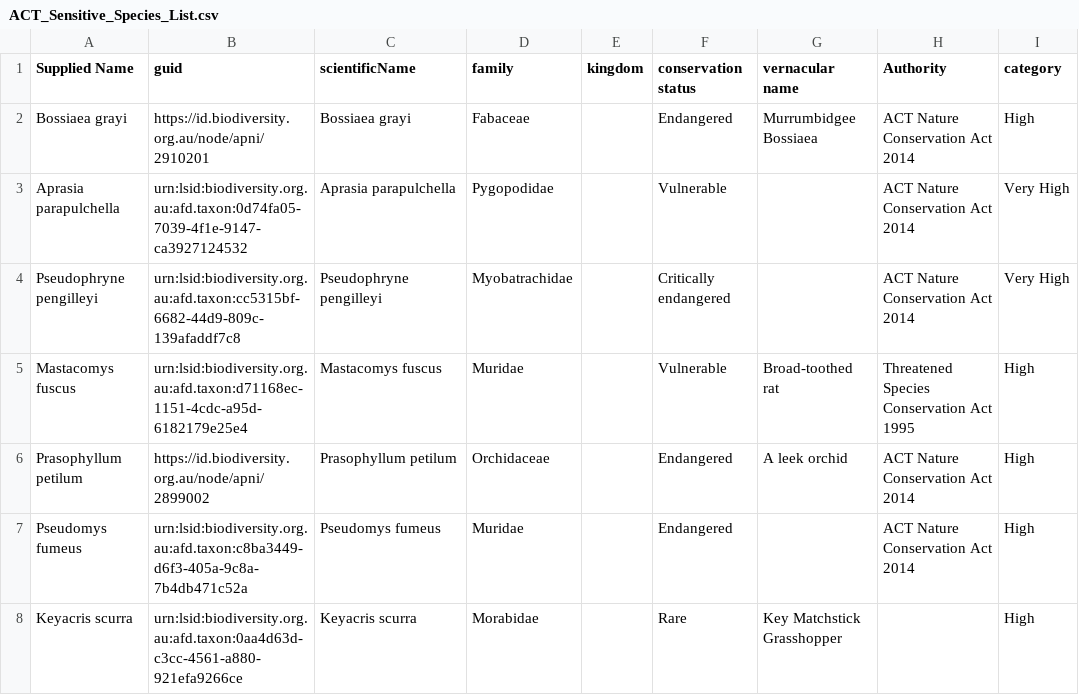
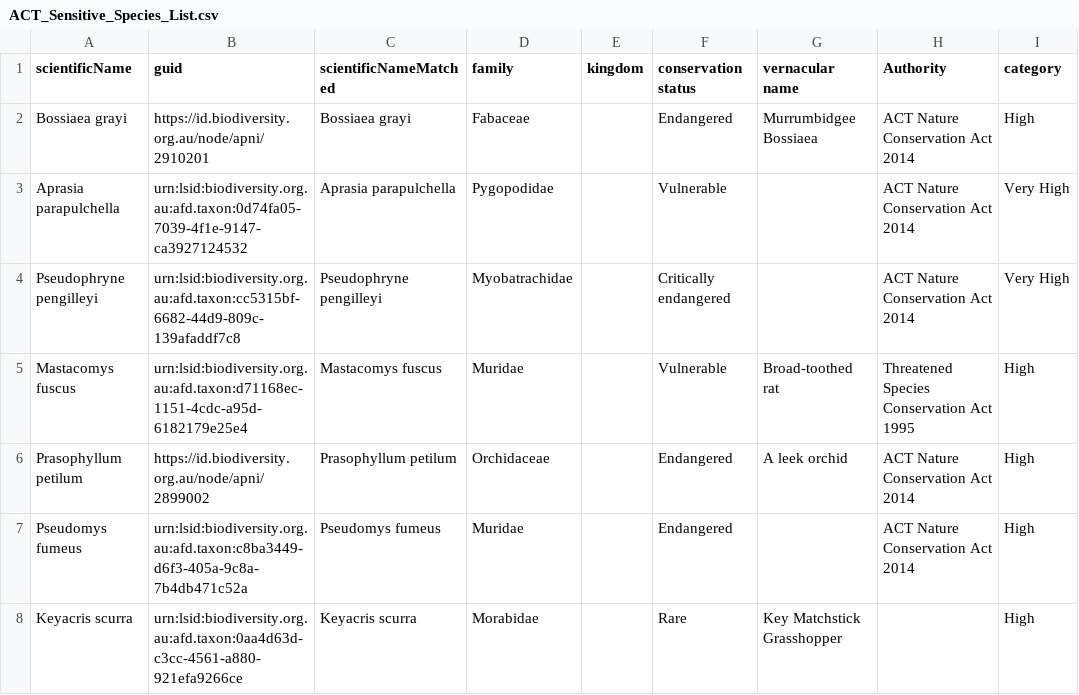
Before and after one commit to AtlasOfLivingAustralia/authoritative-lists, a CSV file: historical-lists/sensitive/ACT_Sensitive_Species_List.csv, drawn as a sheet; only a part is shown; the diff names each change by its address in the sheet, - before the commit and + after, or states it on an @@ line.

Commit message:
Update ACT conservation list and reload sensitive in test

```diff
--- a/historical-lists/sensitive/ACT_Sensitive_Species_List.csv
+++ b/historical-lists/sensitive/ACT_Sensitive_Species_List.csv
-A1: Supplied Name
+A1: scientificName
-C1: scientificName
+C1: scientificNameMatched
```
Also changed, not shown: 3 other files.
